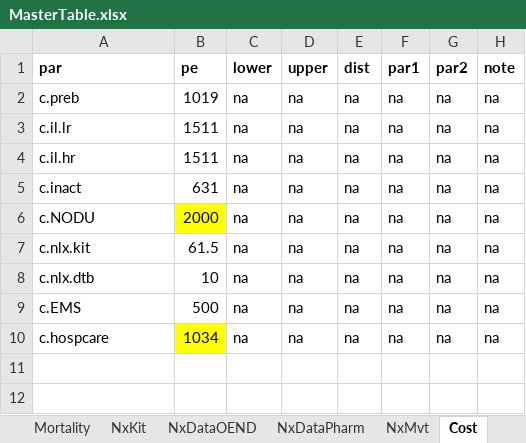
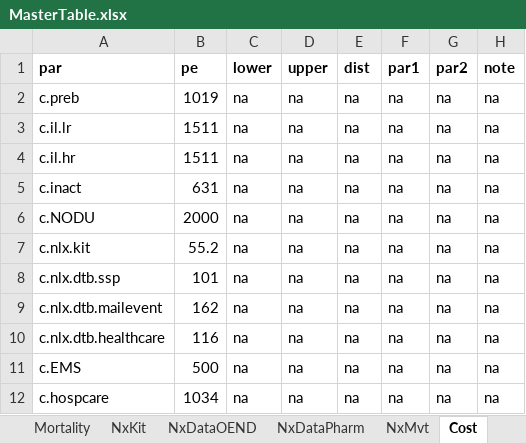
Before and after one commit to pph-collective/profound-model, an Excel workbook: Inputs/MasterTable.xlsx, sheet Cost, drawn as a sheet; values as stored, in another font and other column widths than the file's, no borders; addresses are those after the commit; the diff names each change by its address in the sheet, - before the commit and + after, or states it on an @@ line.

```diff
--- a/Inputs/MasterTable.xlsx (sheet Cost)
+++ b/Inputs/MasterTable.xlsx (sheet Cost)
-B6 fill: #FFFF00
+B6 fill: none
-B7 (pe): 61.5
+B7 (pe): 55.2
-A8 (par): c.nlx.dtb
+A8 (par): c.nlx.dtb.ssp
-B8 (pe): 10
+B8 (pe): 101
+row 9: c.nlx.dtb.mailevent | 162 | na | na | na | na | na | na
+row 10: c.nlx.dtb.healthcare | 116 | na | na | na | na | na | na
-B12 fill: #FFFF00
+B12 fill: none
```
Also changed, not shown: sheet Mortality, 9 other files.
